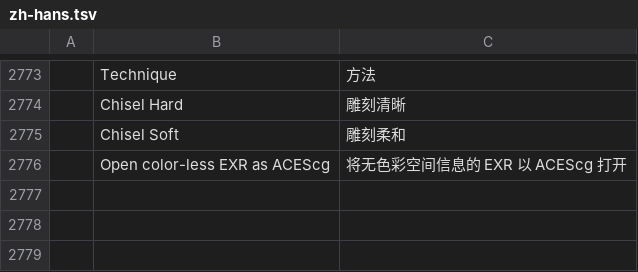
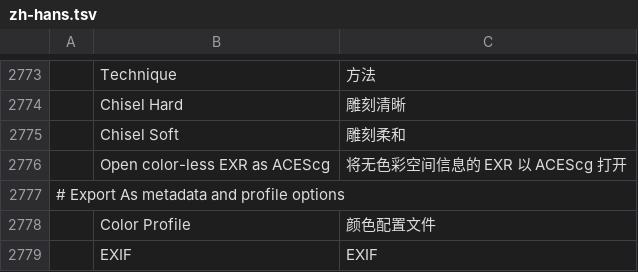
Before and after one commit to SonaliHar/photocraft, a TSV file: crates/ui-egui/src/i18n/zh-hans.tsv, drawn as a sheet; only a part is shown, gaps mark what is left out; the diff names each change by its address in the sheet, - before the commit and + after, or states it on an @@ line.

Commit message:
Translate Export As's Color Profile and EXIF labels in every catalog

```diff
--- a/crates/ui-egui/src/i18n/zh-hans.tsv
+++ b/crates/ui-egui/src/i18n/zh-hans.tsv
+row 2777: # Export As metadata and profile options
+row 2778:  | Color Profile | 颜色配置文件
+row 2779:  | EXIF | EXIF
```
Also changed, not shown: crates/ui-egui/src/i18n/de.tsv, crates/ui-egui/src/i18n/el.tsv, 3 other files.
